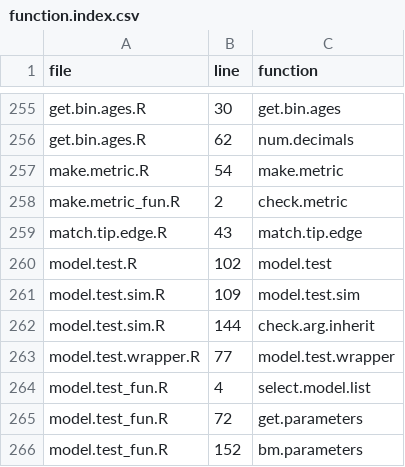
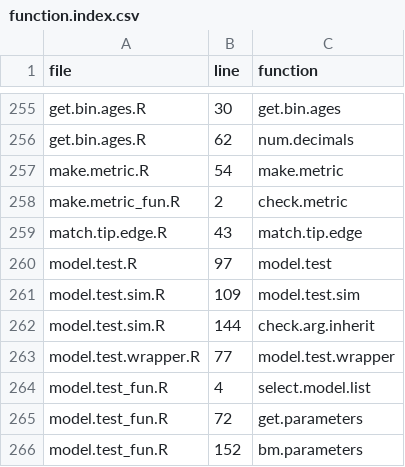
Before and after one commit to TGuillerme/dispRity, a CSV file: function.index.csv, drawn as a sheet; only a part is shown, gaps mark what is left out.

```diff
--- a/function.index.csv
+++ b/function.index.csv
@@ -259,3 +259,3 @@ make.metric_fun.R,2,check.metric
 match.tip.edge.R,43,match.tip.edge
-model.test.R,102,model.test
+model.test.R,97,model.test
 model.test.sim.R,109,model.test.sim
```
Also changed, not shown: 3 other files.
